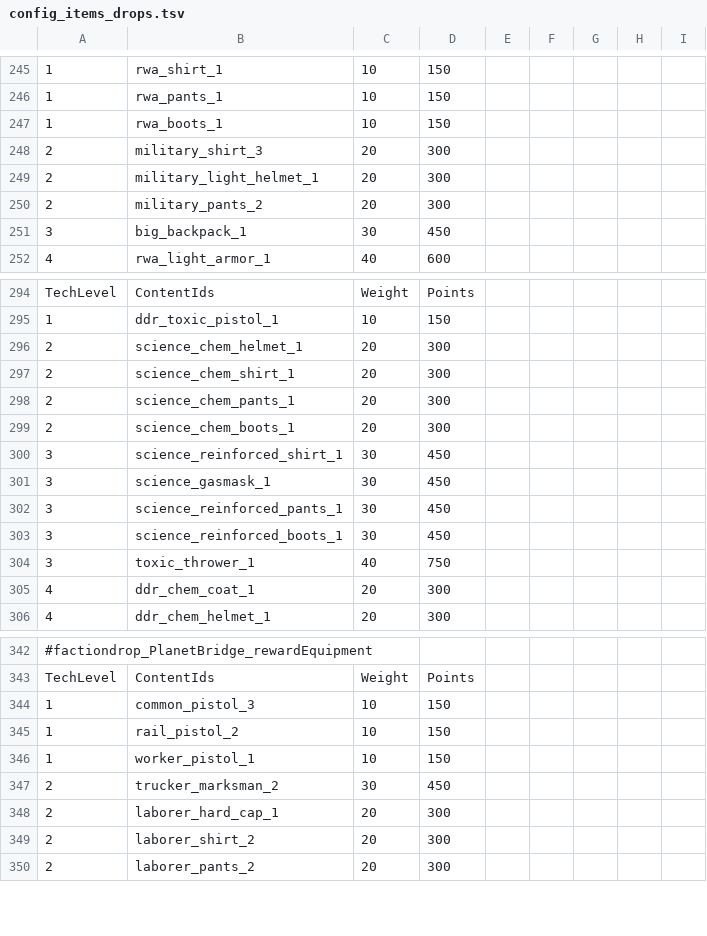
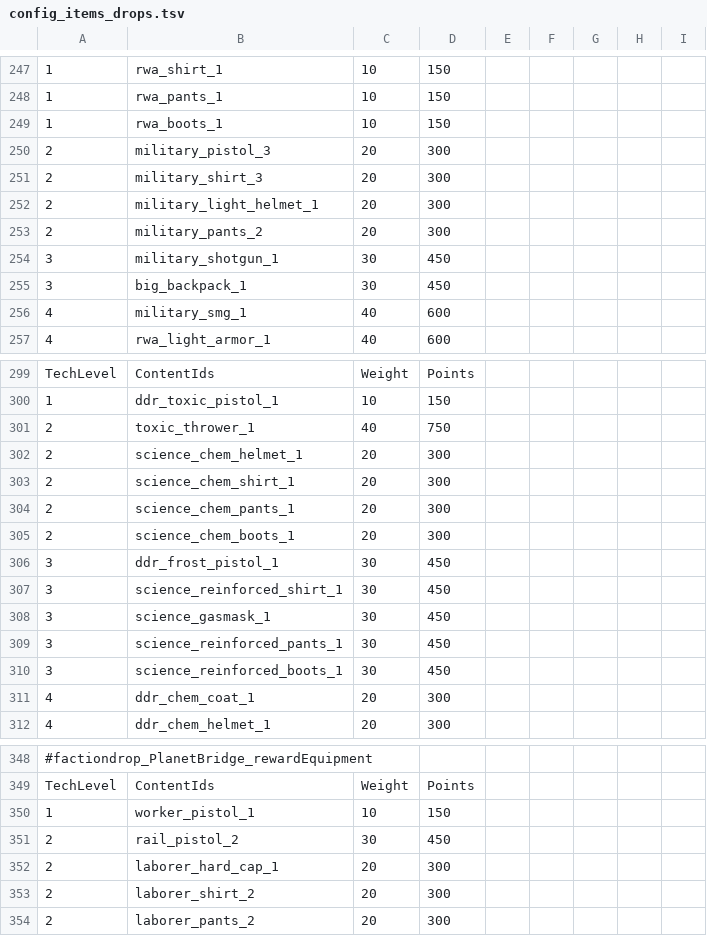
Before and after one commit to HueyPixelBoxes/qm_data, a TSV file: config_items_drops.tsv, drawn as a sheet; only a part is shown, gaps mark what is left out; removed rows and columns are numbered as before the commit, all else as after; the diff covers the shown part only; the diff names each change by its address in the sheet, - before the commit and + after, or states it on an @@ line.

```diff
--- a/config_items_drops.tsv
+++ b/config_items_drops.tsv
+row 250: 2 | military_pistol_3 | 20 | 300
+row 254: 3 | military_shotgun_1 | 30 | 450
+row 256: 4 | military_smg_1 | 40 | 600
+row 301: 2 | toxic_thrower_1 | 40 | 750
+row 306: 3 | ddr_frost_pistol_1 | 30 | 450
-row 304: 3 | toxic_thrower_1 | 40 | 750
-row 344: 1 | common_pistol_3 | 10 | 150
-row 345: 1 | rail_pistol_2 | 10 | 150
-B351: trucker_marksman_2
+B351: rail_pistol_2
```
Also changed, not shown: 11 added rows, 14 removed rows, 1 moved row and 10 edited cells elsewhere in this file, config_items.tsv, config_items_properties.tsv, 5 other files.
